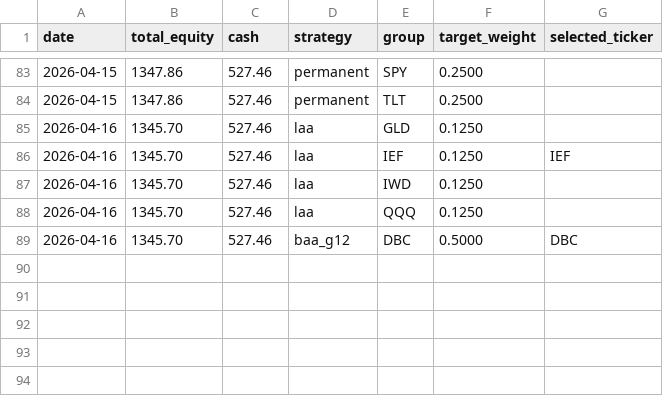
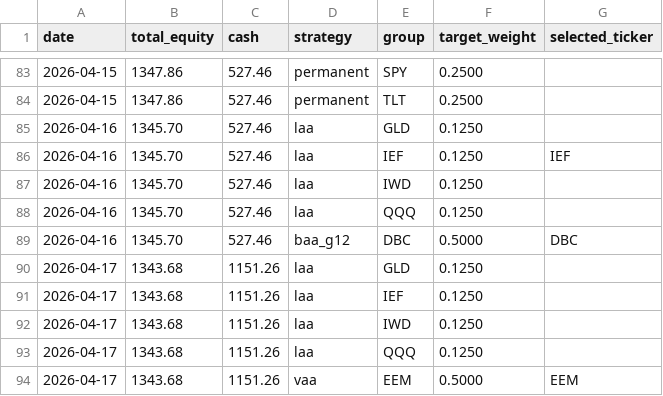
Before and after one commit to phj1120/classicQuant, a CSV file: data/portfolio.csv, drawn as a sheet; only a part is shown, gaps mark what is left out; the diff names each change by its address in the sheet, - before the commit and + after, or states it on an @@ line.

```diff
--- a/data/portfolio.csv
+++ b/data/portfolio.csv
+row 90: 2026-04-17 | 1343.68 | 1151.26 | laa | GLD | 0.1250
+row 91: 2026-04-17 | 1343.68 | 1151.26 | laa | IEF | 0.1250
+row 92: 2026-04-17 | 1343.68 | 1151.26 | laa | IWD | 0.1250
+row 93: 2026-04-17 | 1343.68 | 1151.26 | laa | QQQ | 0.1250
+row 94: 2026-04-17 | 1343.68 | 1151.26 | vaa | EEM | 0.5000 | EEM
```
Also changed, not shown: data/holdings.csv, data/portfolio_nav_actual.csv, 6 other files.
